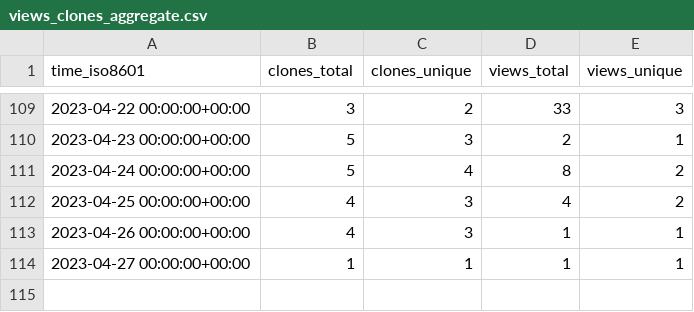
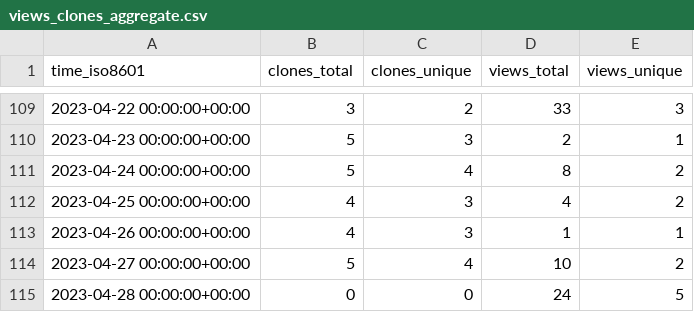
Before and after one commit to jongpie/NebulaCacheManager, a CSV file: jongpie/NebulaCacheManager/ghrs-data/views_clones_aggregate.csv, drawn as a sheet; only a part is shown, gaps mark what is left out.

```diff
--- a/jongpie/NebulaCacheManager/ghrs-data/views_clones_aggregate.csv
+++ b/jongpie/NebulaCacheManager/ghrs-data/views_clones_aggregate.csv
@@ -113,2 +113,3 @@ time_iso8601,clones_total,clones_unique,views_total,views_unique
 2023-04-26 00:00:00+00:00,4,3,1,1
-2023-04-27 00:00:00+00:00,1,1,1,1
+2023-04-27 00:00:00+00:00,5,4,10,2
+2023-04-28 00:00:00+00:00,0,0,24,5
```
Also changed, not shown: 1 other file.
